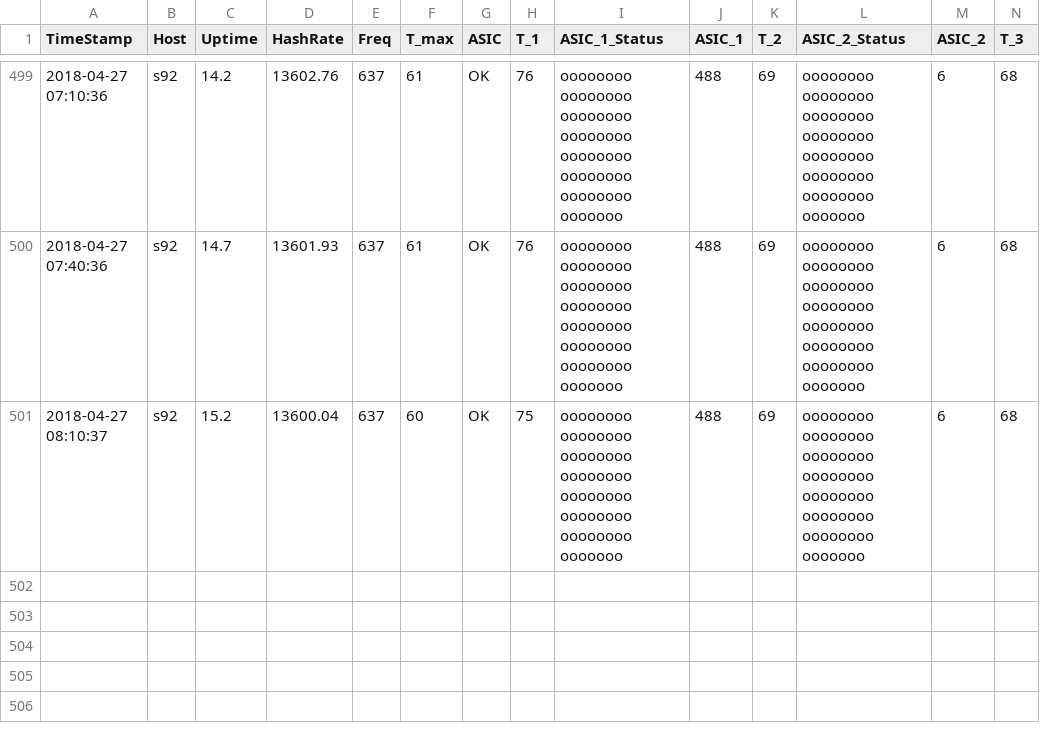
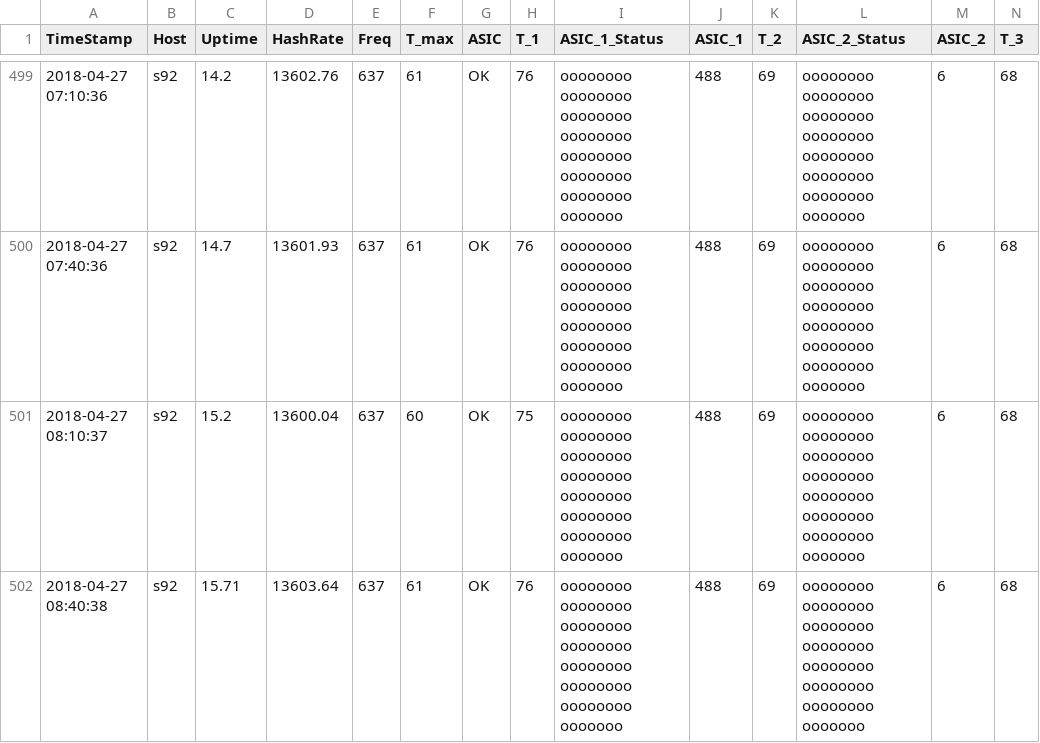
Before and after one commit to tomtorggler/stats, a CSV file: _data/s92stats.csv, drawn as a sheet; only a part is shown, gaps mark what is left out; rows hold the shown columns only; the diff names each change by its address in the sheet, - before the commit and + after, or states it on an @@ line.

```diff
--- a/_data/s92stats.csv
+++ b/_data/s92stats.csv
+row 502: 2018-04-27 08:40:38 | s92 | 15.71 | 13603.64 | 637 | 61 | OK | 76 | oooooooo oooooooo oooooooo oooooooo oooooooo oooooooo oooooooo ooooooo | 488 | 69 | oooooooo oooooooo oooooooo oooooooo oooooooo oooooooo oooooooo ooooooo | 6 | 68
```
Also changed, not shown: _data/s91stats.csv.
